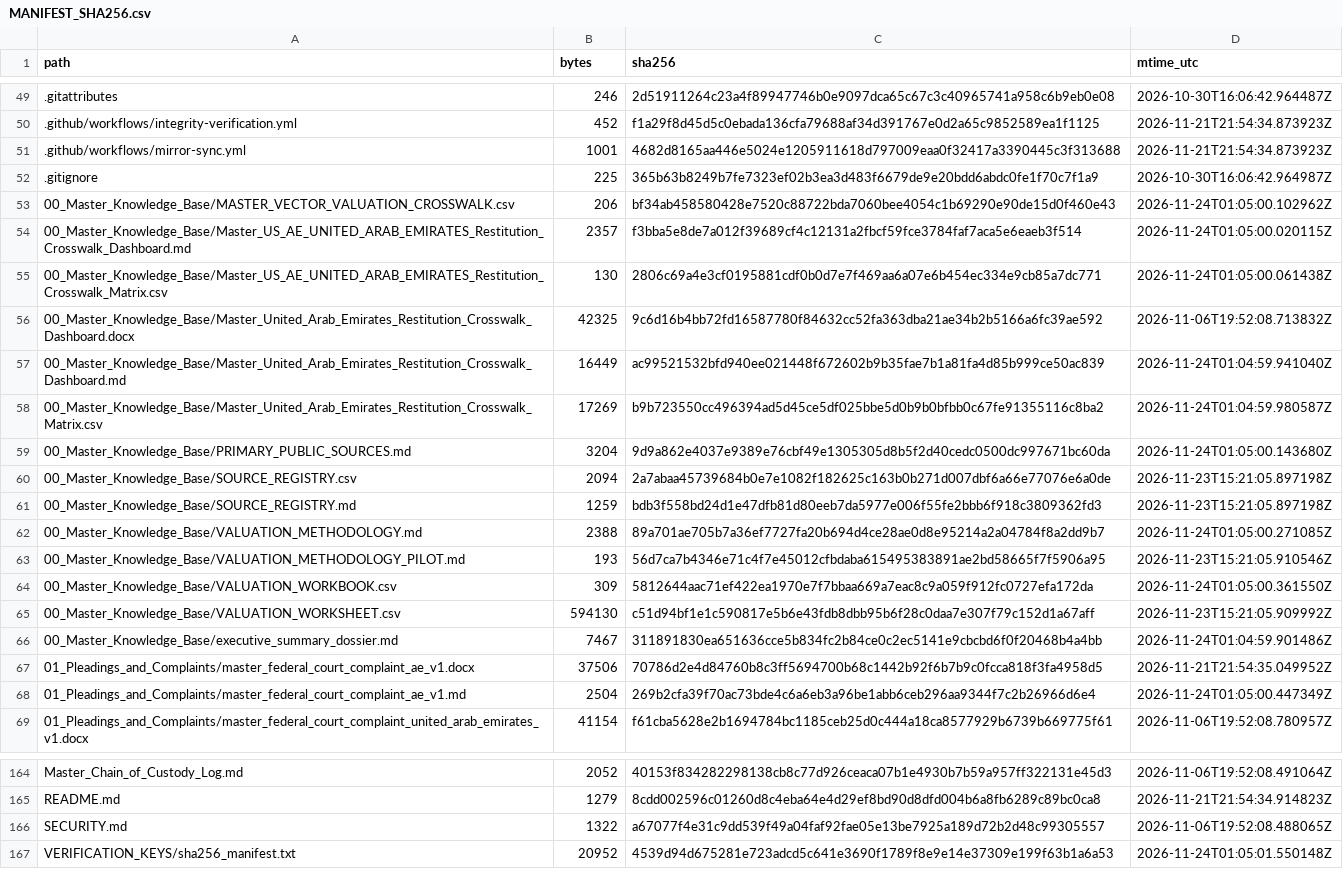
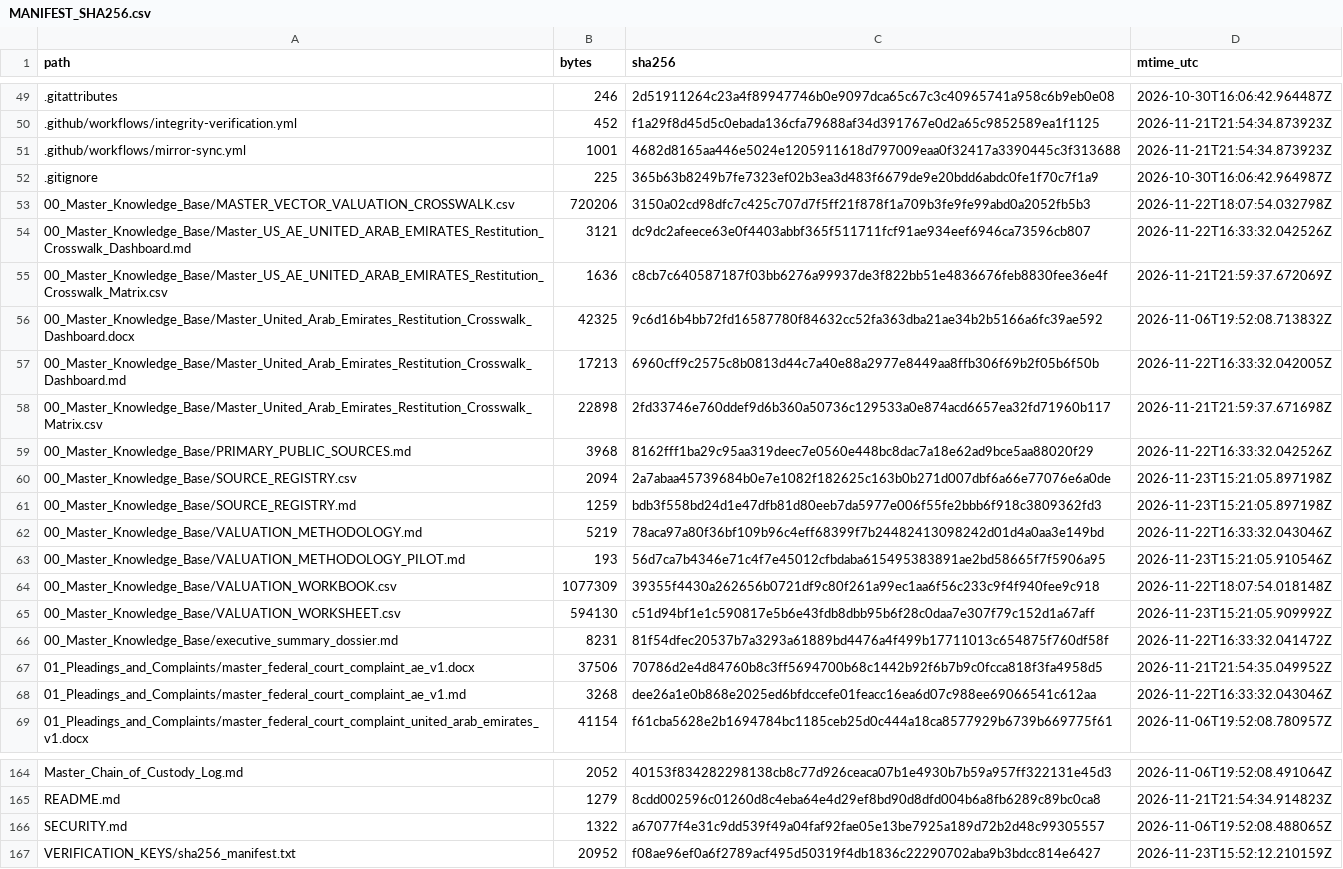
Before and after one commit to GlobalRestitutionAlliance/asia-us-ae-united-arab-emirates-master-litigation, a CSV file: 99_Archives_and_Manifests/MANIFEST_SHA256.csv, drawn as a sheet; only a part is shown, gaps mark what is left out; the diff covers the shown part only.

```diff
--- a/99_Archives_and_Manifests/MANIFEST_SHA256.csv
+++ b/99_Archives_and_Manifests/MANIFEST_SHA256.csv
@@ -52,18 +52,18 @@ path,bytes,sha256,mtime_utc
 .gitignore,225,365b63b8249b7fe7323ef02b3ea3d483f6679de9e20bdd6abdc0fe1f70c7f1a9,2026-10-30T16:06:42.964987Z
-00_Master_Knowledge_Base/MASTER_VECTOR_VALUATION_CROSSWALK.csv,206,bf34ab458580428e7520c88722bda7060bee4054c1b69290e90de15d0f460e43,2026-11-24T01:05:00.102962Z
-00_Master_Knowledge_Base/Master_US_AE_UNITED_ARAB_EMIRATES_Restitution_Crosswalk_Dashboard.md,2357,f3bba5e8de7a012f39689cf4c12131a2fbcf59fce3784faf7aca5e6eaeb3f514,2026-11-24T01:05:00.020115Z
-00_Master_Knowledge_Base/Master_US_AE_UNITED_ARAB_EMIRATES_Restitution_Crosswalk_Matrix.csv,130,2806c69a4e3cf0195881cdf0b0d7e7f469aa6a07e6b454ec334e9cb85a7dc771,2026-11-24T01:05:00.061438Z
+00_Master_Knowledge_Base/MASTER_VECTOR_VALUATION_CROSSWALK.csv,720206,3150a02cd98dfc7c425c707d7f5ff21f878f1a709b3fe9fe99abd0a2052fb5b3,2026-11-22T18:07:54.032798Z
+00_Master_Knowledge_Base/Master_US_AE_UNITED_ARAB_EMIRATES_Restitution_Crosswalk_Dashboard.md,3121,dc9dc2afeece63e0f4403abbf365f511711fcf91ae934eef6946ca73596cb807,2026-11-22T16:33:32.042526Z
+00_Master_Knowledge_Base/Master_US_AE_UNITED_ARAB_EMIRATES_Restitution_Crosswalk_Matrix.csv,1636,c8cb7c640587187f03bb6276a99937de3f822bb51e4836676feb8830fee36e4f,2026-11-21T21:59:37.672069Z
 00_Master_Knowledge_Base/Master_United_Arab_Emirates_Restitution_Crosswalk_Dashboard.docx,42325,9c6d16b4bb72fd16587780f84632cc52fa363dba21ae34b2b5166a6fc39ae592,2026-11-06T19:52:08.713832Z
-00_Master_Knowledge_Base/Master_United_Arab_Emirates_Restitution_Crosswalk_Dashboard.md,16449,ac99521532bfd940ee021448f672602b9b35fae7b1a81fa4d85b999ce50ac839,2026-11-24T01:04:59.941040Z
-00_Master_Knowledge_Base/Master_United_Arab_Emirates_Restitution_Crosswalk_Matrix.csv,17269,b9b723550cc496394ad5d45ce5df025bbe5d0b9b0bfbb0c67fe91355116c8ba2,2026-11-24T01:04:59.980587Z
-00_Master_Knowledge_Base/PRIMARY_PUBLIC_SOURCES.md,3204,9d9a862e4037e9389e76cbf49e1305305d8b5f2d40cedc0500dc997671bc60da,2026-11-24T01:05:00.143680Z
+00_Master_Knowledge_Base/Master_United_Arab_Emirates_Restitution_Crosswalk_Dashboard.md,17213,6960cff9c2575c8b0813d44c7a40e88a2977e8449aa8ffb306f69b2f05b6f50b,2026-11-22T16:33:32.042005Z
+00_Master_Knowledge_Base/Master_United_Arab_Emirates_Restitution_Crosswalk_Matrix.csv,22898,2fd33746e760ddef9d6b360a50736c129533a0e874acd6657ea32fd71960b117,2026-11-21T21:59:37.671698Z
+00_Master_Knowledge_Base/PRIMARY_PUBLIC_SOURCES.md,3968,8162fff1ba29c95aa319deec7e0560e448bc8dac7a18e62ad9bce5aa88020f29,2026-11-22T16:33:32.042526Z
 00_Master_Knowledge_Base/SOURCE_REGISTRY.csv,2094,2a7abaa45739684b0e7e1082f182625c163b0b271d007dbf6a66e77076e6a0de,2026-11-23T15:21:05.897198Z
 00_Master_Knowledge_Base/SOURCE_REGISTRY.md,1259,bdb3f558bd24d1e47dfb81d80eeb7da5977e006f55fe2bbb6f918c3809362fd3,2026-11-23T15:21:05.897198Z
-00_Master_Knowledge_Base/VALUATION_METHODOLOGY.md,2388,89a701ae705b7a36ef7727fa20b694d4ce28ae0d8e95214a2a04784f8a2dd9b7,2026-11-24T01:05:00.271085Z
+00_Master_Knowledge_Base/VALUATION_METHODOLOGY.md,5219,78aca97a80f36bf109b96c4eff68399f7b24482413098242d01d4a0aa3e149bd,2026-11-22T16:33:32.043046Z
 00_Master_Knowledge_Base/VALUATION_METHODOLOGY_PILOT.md,193,56d7ca7b4346e71c4f7e45012cfbdaba615495383891ae2bd58665f7f5906a95,2026-11-23T15:21:05.910546Z
-00_Master_Knowledge_Base/VALUATION_WORKBOOK.csv,309,5812644aac71ef422ea1970e7f7bbaa669a7eac8c9a059f912fc0727efa172da,2026-11-24T01:05:00.361550Z
+00_Master_Knowledge_Base/VALUATION_WORKBOOK.csv,1077309,39355f4430a262656b0721df9c80f261a99ec1aa6f56c233c9f4f940fee9c918,2026-11-22T18:07:54.018148Z
 00_Master_Knowledge_Base/VALUATION_WORKSHEET.csv,594130,c51d94bf1e1c590817e5b6e43fdb8dbb95b6f28c0daa7e307f79c152d1a67aff,2026-11-23T15:21:05.909992Z
-00_Master_Knowledge_Base/executive_summary_dossier.md,7467,311891830ea651636cce5b834fc2b84ce0c2ec5141e9cbcbd6f0f20468b4a4bb,2026-11-24T01:04:59.901486Z
+00_Master_Knowledge_Base/executive_summary_dossier.md,8231,81f54dfec20537b7a3293a61889bd4476a4f499b17711013c654875f760df58f,2026-11-22T16:33:32.041472Z
 01_Pleadings_and_Complaints/master_federal_court_complaint_ae_v1.docx,37506,70786d2e4d84760b8c3ff5694700b68c1442b92f6b7b9c0fcca818f3fa4958d5,2026-11-21T21:54:35.049952Z
-01_Pleadings_and_Complaints/master_federal_court_complaint_ae_v1.md,2504,269b2cfa39f70ac73bde4c6a6eb3a96be1abb6ceb296aa9344f7c2b26966d6e4,2026-11-24T01:05:00.447349Z
+01_Pleadings_and_Complaints/master_federal_court_complaint_ae_v1.md,3268,dee26a1e0b868e2025ed6bfdccefe01feacc16ea6d07c988ee69066541c612aa,2026-11-22T16:33:32.043046Z
 01_Pleadings_and_Complaints/master_federal_court_complaint_united_arab_emirates_v1.docx,41154,f61cba5628e2b1694784bc1185ceb25d0c444a18ca8577929b6739b669775f61,2026-11-06T19:52:08.780957Z
@@ -166,2 +166,2 @@ README.md,1279,8cdd002596c01260d8c4eba64e4d29ef8bd90d8dfd004b6a8fb6289c89bc0ca8,
 SECURITY.md,1322,a67077f4e31c9dd539f49a04faf92fae05e13be7925a189d72b2d48c99305557,2026-11-06T19:52:08.488065Z
-VERIFICATION_KEYS/sha256_manifest.txt,20952,4539d94d675281e723adcd5c641e3690f1789f8e9e14e37309e199f63b1a6a53,2026-11-24T01:05:01.550148Z
+VERIFICATION_KEYS/sha256_manifest.txt,20952,f08ae96ef0a6f2789acf495d50319f4db1836c22290702aba9b3bdcc814e6427,2026-11-23T15:52:12.210159Z
```
Also changed, not shown: 33 edited cells elsewhere in this file, 00_Master_Knowledge_Base/Master_United_Arab_Emirates_Restitution_Crosswalk_Matrix.csv, 21 other files.
